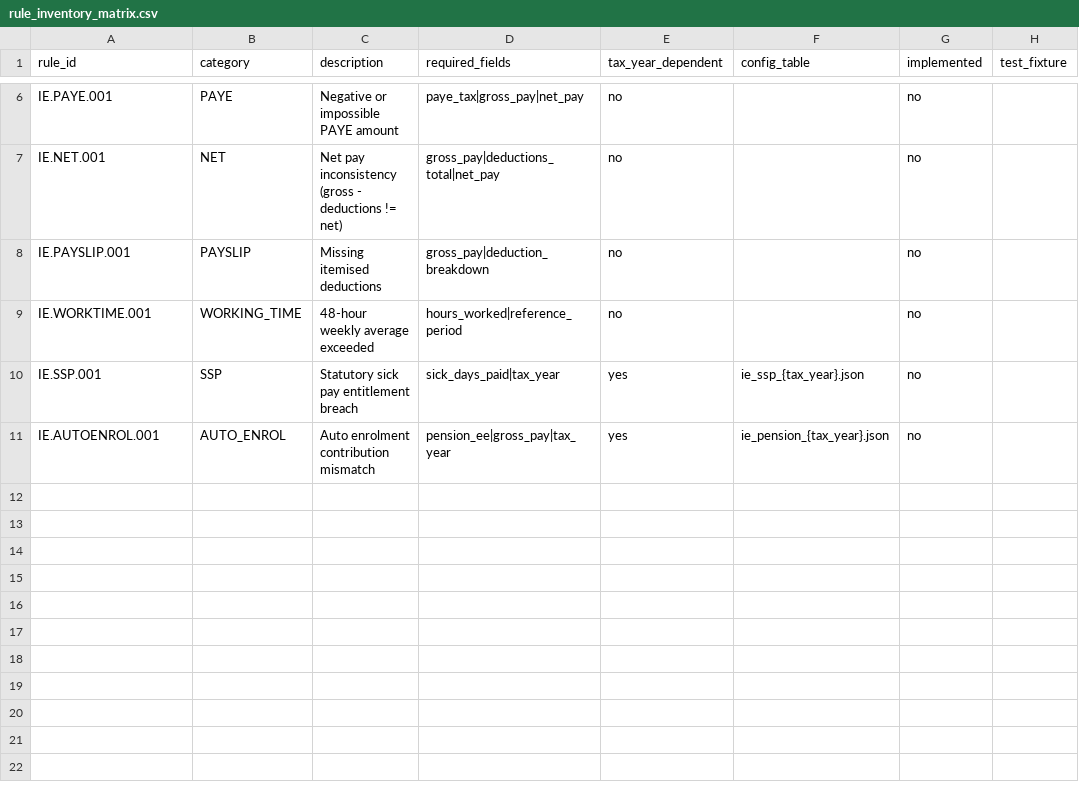
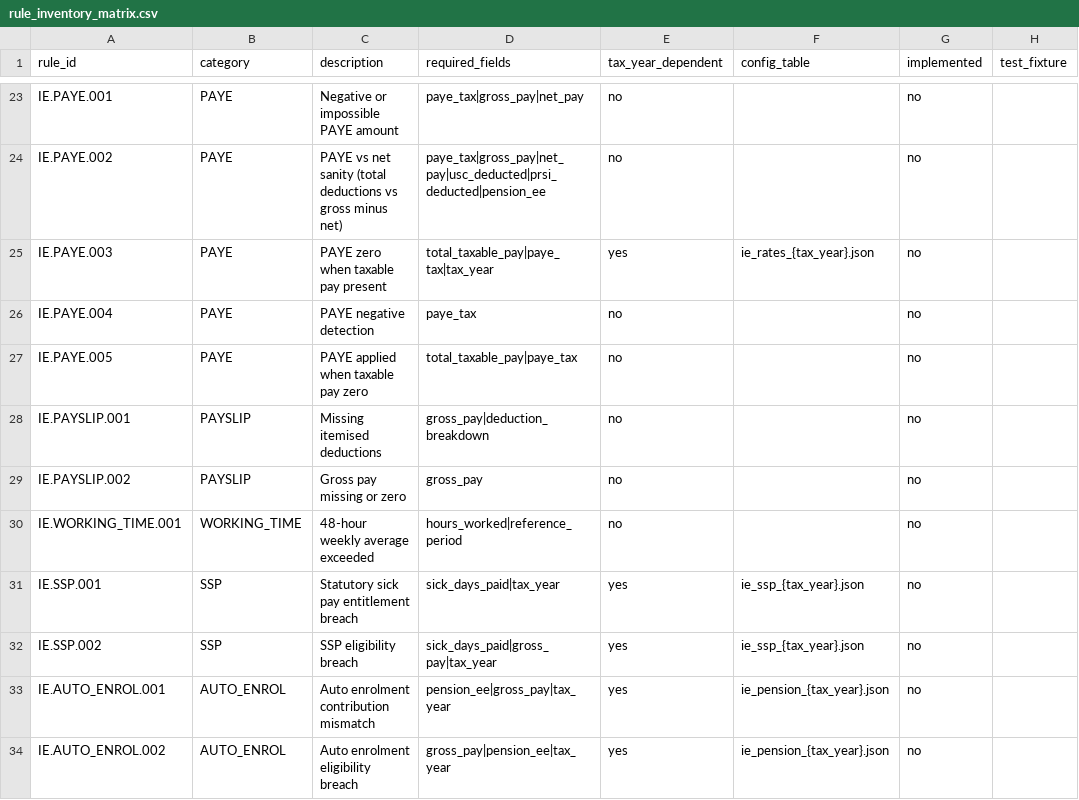
Before and after one commit to wallyben/payroll-compliance-engine, a CSV file: docs/rule_inventory_matrix.csv, drawn as a sheet; only a part is shown, gaps mark what is left out; addresses are those after the commit; the diff covers the shown part only; the diff names each change by its address in the sheet, - before the commit and + after, or states it on an @@ line.

Commit message:
phase5: freeze comprehensive rule inventory matrix v0.6.0

```diff
--- a/docs/rule_inventory_matrix.csv
+++ b/docs/rule_inventory_matrix.csv
-A24 (rule_id): IE.NET.001
+A24 (rule_id): IE.PAYE.002
-B24 (category): NET
+B24 (category): PAYE
-C24 (description): Net pay inconsistency (gross - deductions != net)
+C24 (description): PAYE vs net sanity (total deductions vs gross minus net)
-D24 (required_fields): gross_pay|deductions_total|net_pay
+D24 (required_fields): paye_tax|gross_pay|net_pay|usc_deducted|prsi_deducted|pension_ee
+row 25: IE.PAYE.003 | PAYE | PAYE zero when taxable pay present | total_taxable_pay|paye_tax|tax_year | yes | ie_rates_{tax_year}.json | no
+row 26: IE.PAYE.004 | PAYE | PAYE negative detection | paye_tax | no |  | no
+row 27: IE.PAYE.005 | PAYE | PAYE applied when taxable pay zero | total_taxable_pay|paye_tax | no |  | no
+row 29: IE.PAYSLIP.002 | PAYSLIP | Gross pay missing or zero | gross_pay | no |  | no
-A30 (rule_id): IE.WORKTIME.001
+A30 (rule_id): IE.WORKING_TIME.001
+row 32: IE.SSP.002 | SSP | SSP eligibility breach | sick_days_paid|gross_pay|tax_year | yes | ie_ssp_{tax_year}.json | no
-A33 (rule_id): IE.AUTOENROL.001
+A33 (rule_id): IE.AUTO_ENROL.001
+row 34: IE.AUTO_ENROL.002 | AUTO_ENROL | Auto enrolment eligibility breach | gross_pay|pension_ee|tax_year | yes | ie_pension_{tax_year}.json | no
```
Also changed, not shown: 17 added rows and 1 edited cell elsewhere in this file.
